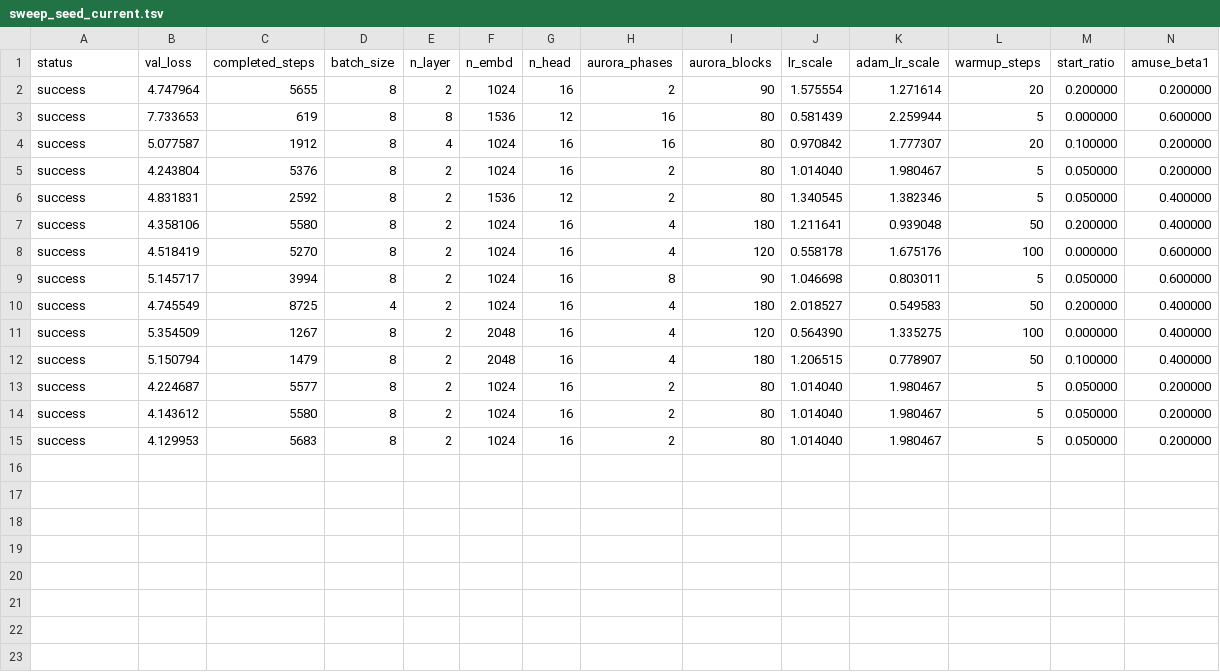
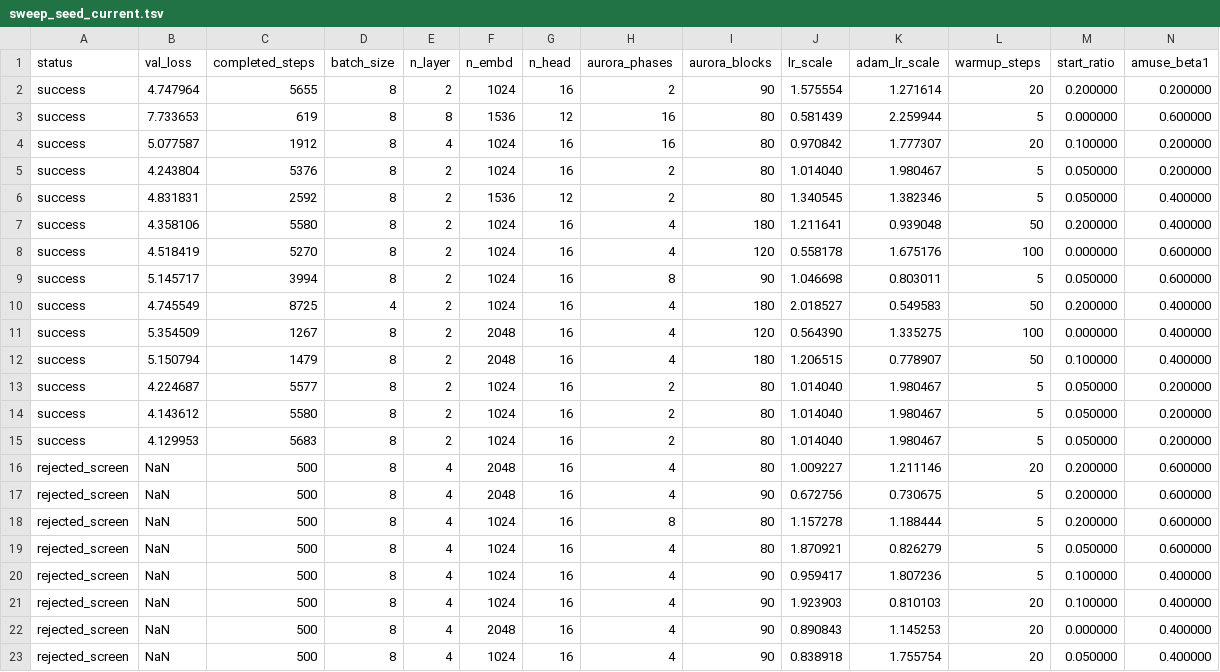
Before and after one commit to JustKitting/nanogpt-120a, a TSV file: notes/sweep_seed_current.tsv, drawn as a sheet; only a part is shown; rows hold the shown columns only; the diff names each change by its address in the sheet, - before the commit and + after, or states it on an @@ line.

Commit message:
Add sweep screen gate

```diff
--- a/notes/sweep_seed_current.tsv
+++ b/notes/sweep_seed_current.tsv
+row 16: rejected_screen | NaN | 500 | 8 | 4 | 2048 | 16 | 4 | 80 | 1.009227 | 1.211146 | 20 | 0.200000 | 0.600000
+row 17: rejected_screen | NaN | 500 | 8 | 4 | 2048 | 16 | 4 | 90 | 0.672756 | 0.730675 | 5 | 0.200000 | 0.600000
+row 18: rejected_screen | NaN | 500 | 8 | 4 | 1024 | 16 | 8 | 80 | 1.157278 | 1.188444 | 5 | 0.200000 | 0.600000
+row 19: rejected_screen | NaN | 500 | 8 | 4 | 1024 | 16 | 4 | 80 | 1.870921 | 0.826279 | 5 | 0.050000 | 0.600000
+row 20: rejected_screen | NaN | 500 | 8 | 4 | 1024 | 16 | 4 | 90 | 0.959417 | 1.807236 | 5 | 0.100000 | 0.400000
+row 21: rejected_screen | NaN | 500 | 8 | 4 | 1024 | 16 | 4 | 90 | 1.923903 | 0.810103 | 20 | 0.100000 | 0.400000
+row 22: rejected_screen | NaN | 500 | 8 | 4 | 2048 | 16 | 4 | 90 | 0.890843 | 1.145253 | 20 | 0.000000 | 0.400000
+row 23: rejected_screen | NaN | 500 | 8 | 4 | 1024 | 16 | 4 | 90 | 0.838918 | 1.755754 | 20 | 0.050000 | 0.400000
```
Also changed, not shown: 5 other files.
